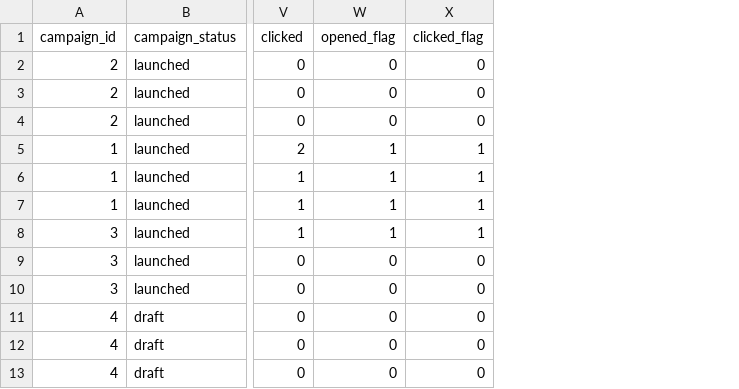
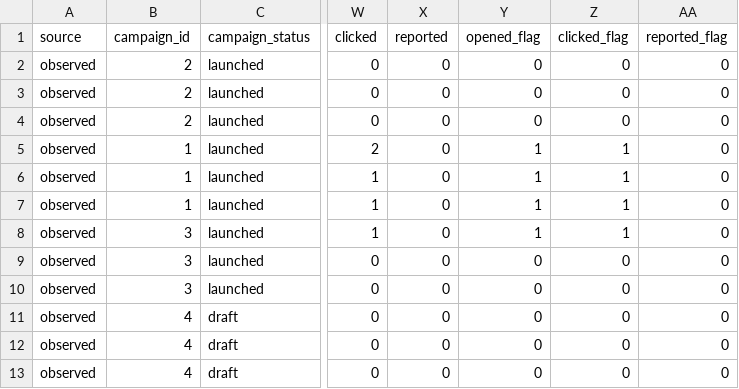
Before and after one commit to Danmo16/Prototipo-phishing-poblacion-vulnerable, a CSV file: data/exports/analytic_dataset.csv, drawn as a sheet; only a part is shown, gaps mark what is left out; the diff names each change by its address in the sheet, - before the commit and + after, or states it on an @@ line.

```diff
--- a/data/exports/analytic_dataset.csv
+++ b/data/exports/analytic_dataset.csv
+column A (source), rows 2-13: all observed
+column X (reported), rows 2-13: all 0
+column AA (reported_flag), rows 2-13: all 0
```
Also changed, not shown: 13 other files.
